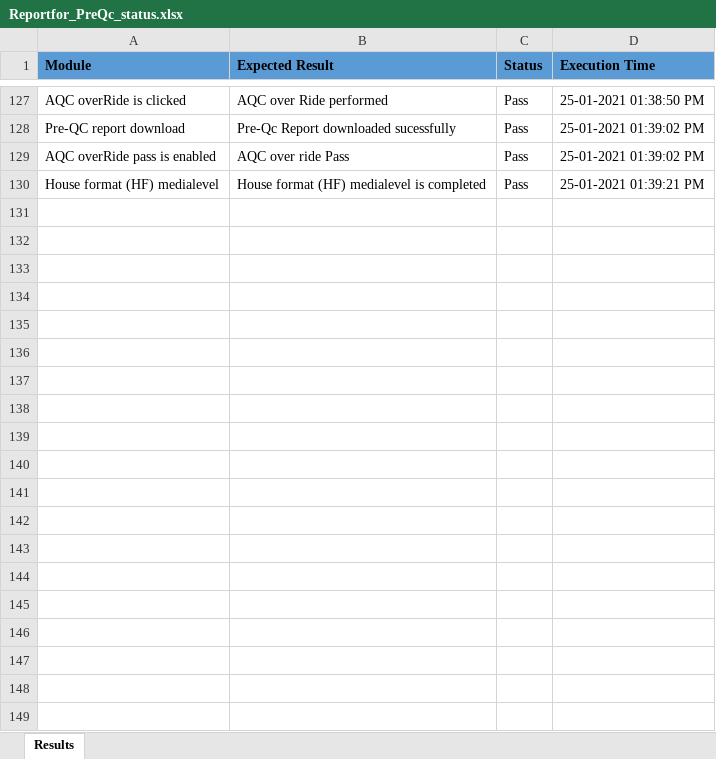
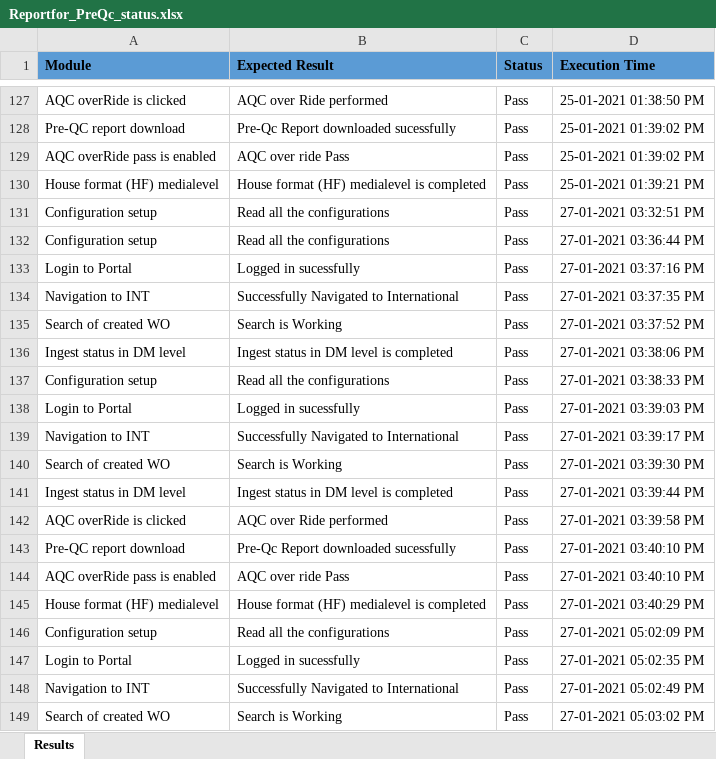
Before and after one commit to vamsi3454/INT_Pre_QC_Check, an Excel workbook: Data/Reportfor_PreQc_status.xlsx, sheet Results, drawn as a sheet; only a part is shown, gaps mark what is left out; values as stored, in another font and other column widths than the file's, no borders; the diff covers the shown part only; the diff names each change by its address in the sheet, - before the commit and + after, or states it on an @@ line.

```diff
--- a/Data/Reportfor_PreQc_status.xlsx (sheet Results)
+++ b/Data/Reportfor_PreQc_status.xlsx (sheet Results)
+row 131: Configuration setup | Read all the configurations | Pass | 27-01-2021 03:32:51 PM
+row 132: Configuration setup | Read all the configurations | Pass | 27-01-2021 03:36:44 PM
+row 133: Login to Portal | Logged in sucessfully | Pass | 27-01-2021 03:37:16 PM
+row 134: Navigation to INT | Successfully Navigated to International | Pass | 27-01-2021 03:37:35 PM
+row 135: Search of created WO | Search is Working | Pass | 27-01-2021 03:37:52 PM
+row 136: Ingest status in DM level | Ingest status in DM level is completed | Pass | 27-01-2021 03:38:06 PM
+row 137: Configuration setup | Read all the configurations | Pass | 27-01-2021 03:38:33 PM
+row 138: Login to Portal | Logged in sucessfully | Pass | 27-01-2021 03:39:03 PM
+row 139: Navigation to INT | Successfully Navigated to International | Pass | 27-01-2021 03:39:17 PM
+row 140: Search of created WO | Search is Working | Pass | 27-01-2021 03:39:30 PM
+row 141: Ingest status in DM level | Ingest status in DM level is completed | Pass | 27-01-2021 03:39:44 PM
+row 142: AQC overRide is clicked | AQC over Ride performed | Pass | 27-01-2021 03:39:58 PM
+row 143: Pre-QC report download | Pre-Qc Report downloaded sucessfully | Pass | 27-01-2021 03:40:10 PM
+row 144: AQC overRide pass is enabled | AQC over ride Pass | Pass | 27-01-2021 03:40:10 PM
+row 145: House format (HF) medialevel | House format (HF) medialevel is completed | Pass | 27-01-2021 03:40:29 PM
+row 146: Configuration setup | Read all the configurations | Pass | 27-01-2021 05:02:09 PM
+row 147: Login to Portal | Logged in sucessfully | Pass | 27-01-2021 05:02:35 PM
+row 148: Navigation to INT | Successfully Navigated to International | Pass | 27-01-2021 05:02:49 PM
+row 149: Search of created WO | Search is Working | Pass | 27-01-2021 05:03:02 PM
```
Also changed, not shown: 57 added rows elsewhere in this sheet, Data/Config_status.xlsx, 3 other files.
